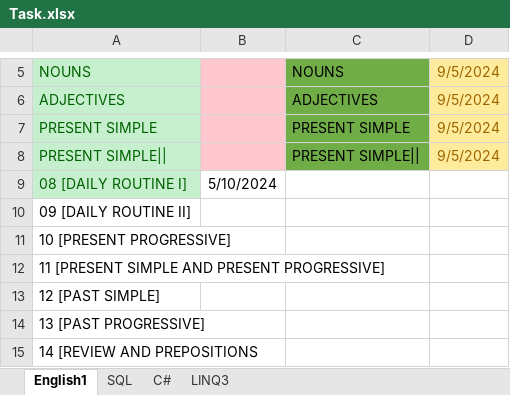
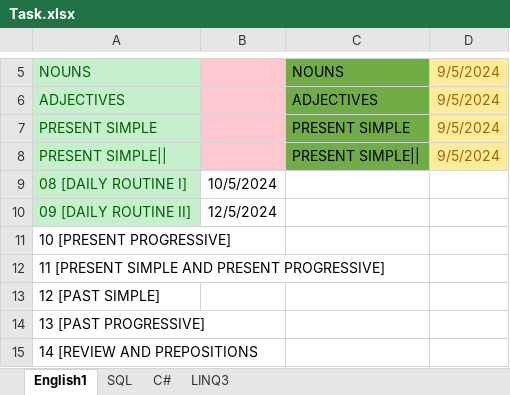
Before and after one commit to Farouk-Ahmed/Task, an Excel workbook: Task.xlsx, sheet English1, drawn as a sheet; only a part is shown, gaps mark what is left out; values as stored, in another font and other column widths than the file's, no borders; the diff names each change by its address in the sheet, - before the commit and + after, or states it on an @@ line.

```diff
--- a/Task.xlsx (sheet English1)
+++ b/Task.xlsx (sheet English1)
-B9: 5/10/2024
+B9: 10/5/2024
@@ A10 fill: none → #C6EFCE, text colour: black → #006100 @@
-B10: (empty)
+B10: 12/5/2024
```
Also changed, not shown: sheet C#, sheet SQL.
